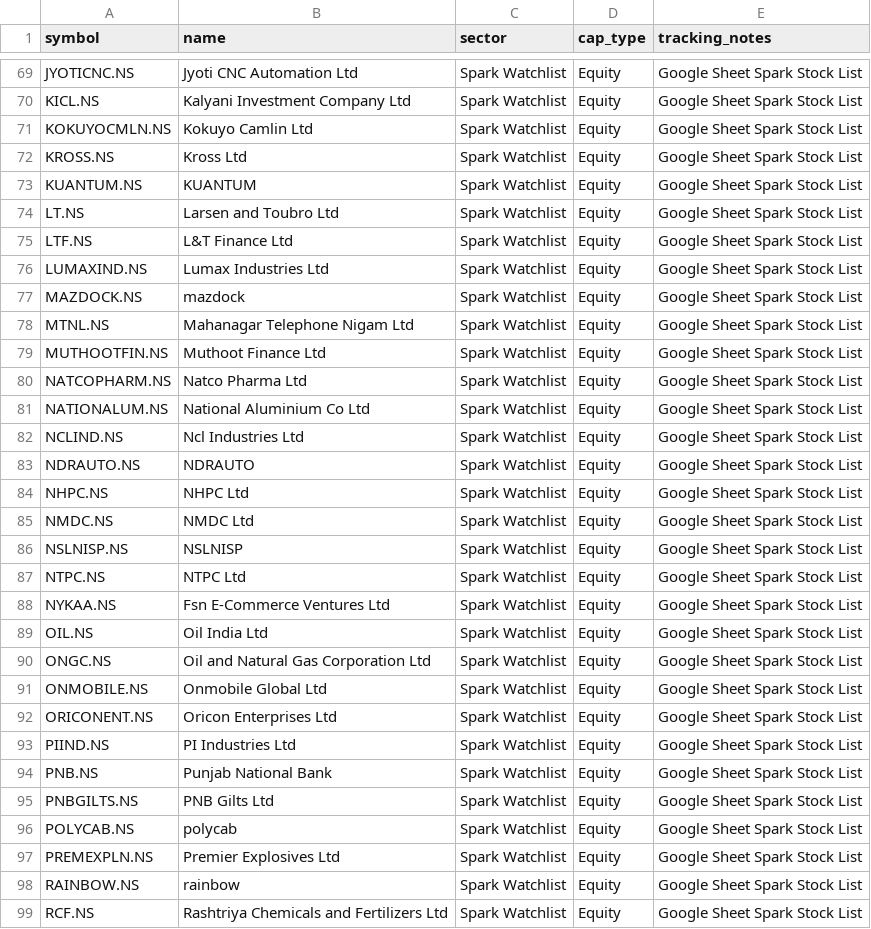
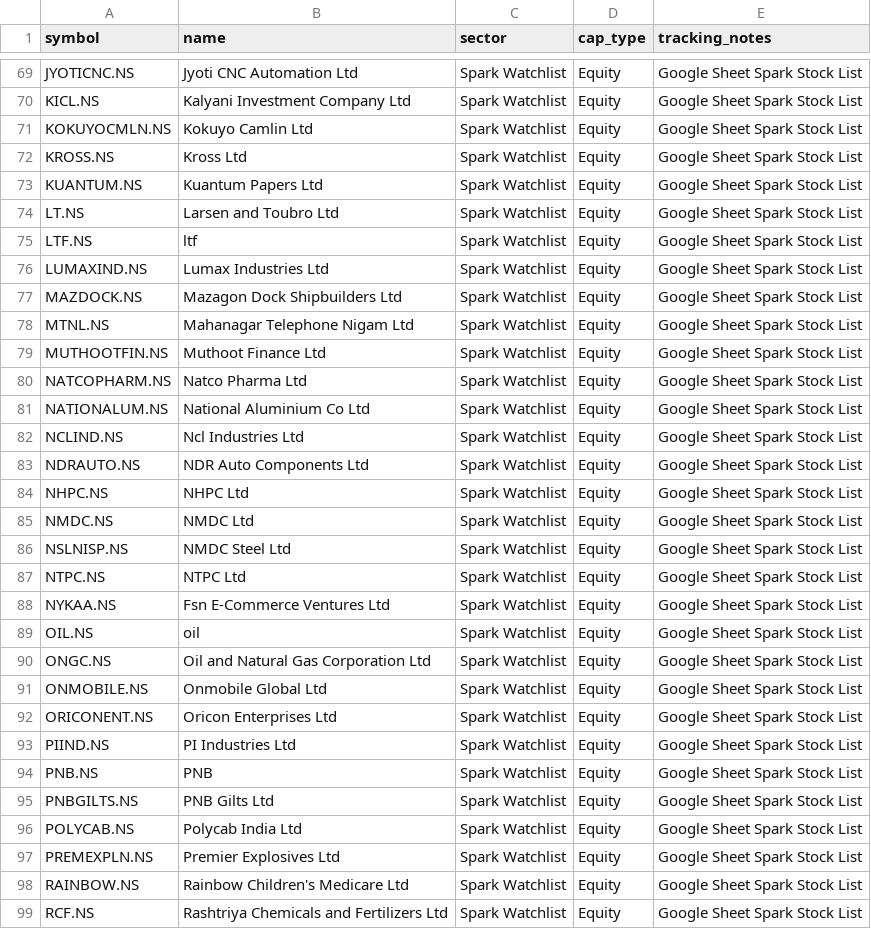
Before and after one commit to digant2207/My-Stocks, a CSV file: stocks_active.csv, drawn as a sheet; only a part is shown, gaps mark what is left out; the diff covers the shown part only.

```diff
--- a/stocks_active.csv
+++ b/stocks_active.csv
@@ -72,7 +72,7 @@ KOKUYOCMLN.NS,Kokuyo Camlin Ltd,Spark Watchlist,Equity,Google Sheet Spark Stock
 KROSS.NS,Kross Ltd,Spark Watchlist,Equity,Google Sheet Spark Stock List
-KUANTUM.NS,KUANTUM,Spark Watchlist,Equity,Google Sheet Spark Stock List
+KUANTUM.NS,Kuantum Papers Ltd,Spark Watchlist,Equity,Google Sheet Spark Stock List
 LT.NS,Larsen and Toubro Ltd,Spark Watchlist,Equity,Google Sheet Spark Stock List
-LTF.NS,L&T Finance Ltd,Spark Watchlist,Equity,Google Sheet Spark Stock List
+LTF.NS,ltf,Spark Watchlist,Equity,Google Sheet Spark Stock List
 LUMAXIND.NS,Lumax Industries Ltd,Spark Watchlist,Equity,Google Sheet Spark Stock List
-MAZDOCK.NS,mazdock,Spark Watchlist,Equity,Google Sheet Spark Stock List
+MAZDOCK.NS,Mazagon Dock Shipbuilders Ltd,Spark Watchlist,Equity,Google Sheet Spark Stock List
 MTNL.NS,Mahanagar Telephone Nigam Ltd,Spark Watchlist,Equity,Google Sheet Spark Stock List
@@ -82,9 +82,9 @@ NATIONALUM.NS,National Aluminium Co Ltd,Spark Watchlist,Equity,Google Sheet Spar
 NCLIND.NS,Ncl Industries Ltd,Spark Watchlist,Equity,Google Sheet Spark Stock List
-NDRAUTO.NS,NDRAUTO,Spark Watchlist,Equity,Google Sheet Spark Stock List
+NDRAUTO.NS,NDR Auto Components Ltd,Spark Watchlist,Equity,Google Sheet Spark Stock List
 NHPC.NS,NHPC Ltd,Spark Watchlist,Equity,Google Sheet Spark Stock List
 NMDC.NS,NMDC Ltd,Spark Watchlist,Equity,Google Sheet Spark Stock List
-NSLNISP.NS,NSLNISP,Spark Watchlist,Equity,Google Sheet Spark Stock List
+NSLNISP.NS,NMDC Steel Ltd,Spark Watchlist,Equity,Google Sheet Spark Stock List
 NTPC.NS,NTPC Ltd,Spark Watchlist,Equity,Google Sheet Spark Stock List
 NYKAA.NS,Fsn E-Commerce Ventures Ltd,Spark Watchlist,Equity,Google Sheet Spark Stock List
-OIL.NS,Oil India Ltd,Spark Watchlist,Equity,Google Sheet Spark Stock List
+OIL.NS,oil,Spark Watchlist,Equity,Google Sheet Spark Stock List
 ONGC.NS,Oil and Natural Gas Corporation Ltd,Spark Watchlist,Equity,Google Sheet Spark Stock List
@@ -93,7 +93,7 @@ ORICONENT.NS,Oricon Enterprises Ltd,Spark Watchlist,Equity,Google Sheet Spark St
 PIIND.NS,PI Industries Ltd,Spark Watchlist,Equity,Google Sheet Spark Stock List
-PNB.NS,Punjab National Bank,Spark Watchlist,Equity,Google Sheet Spark Stock List
+PNB.NS,PNB,Spark Watchlist,Equity,Google Sheet Spark Stock List
 PNBGILTS.NS,PNB Gilts Ltd,Spark Watchlist,Equity,Google Sheet Spark Stock List
-POLYCAB.NS,polycab,Spark Watchlist,Equity,Google Sheet Spark Stock List
+POLYCAB.NS,Polycab India Ltd,Spark Watchlist,Equity,Google Sheet Spark Stock List
 PREMEXPLN.NS,Premier Explosives Ltd,Spark Watchlist,Equity,Google Sheet Spark Stock List
-RAINBOW.NS,rainbow,Spark Watchlist,Equity,Google Sheet Spark Stock List
+RAINBOW.NS,Rainbow Children's Medicare Ltd,Spark Watchlist,Equity,Google Sheet Spark Stock List
 RCF.NS,Rashtriya Chemicals and Fertilizers Ltd,Spark Watchlist,Equity,Google Sheet Spark Stock List
```
Also changed, not shown: 11 edited cells elsewhere in this file, stocks.csv, 4 other files.
